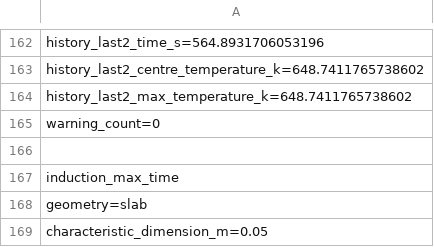
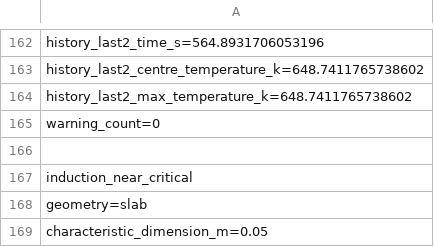
Before and after one commit to PatrickMockridge/azoth, a TSV file: validation/neqsim/captures/process_self_heating_induction.tsv, drawn as a sheet; only a part is shown, gaps mark what is left out.

```diff
--- a/validation/neqsim/captures/process_self_heating_induction.tsv
+++ b/validation/neqsim/captures/process_self_heating_induction.tsv
@@ -166,3 +166,3 @@ warning_count=0
 
-induction_max_time
+induction_near_critical
 geometry=slab
```
Also changed, not shown: 57 other files.
